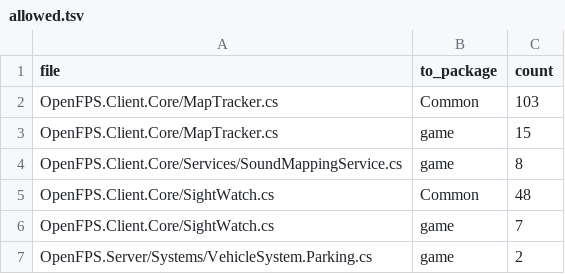
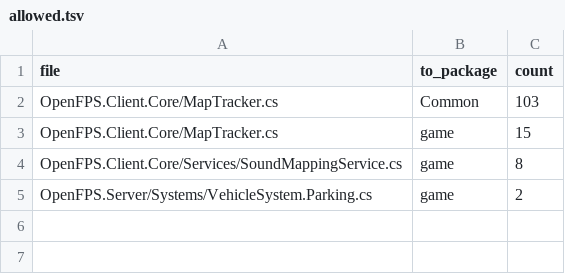
Before and after one commit to churst90/open-fps, a TSV file: OpenFPS.Tests/EnginePackages/allowed.tsv, drawn as a sheet.

```diff
--- a/OpenFPS.Tests/EnginePackages/allowed.tsv
+++ b/OpenFPS.Tests/EnginePackages/allowed.tsv
@@ -4,4 +4,2 @@ OpenFPS.Client.Core/MapTracker.cs	game	15
 OpenFPS.Client.Core/Services/SoundMappingService.cs	game	8
-OpenFPS.Client.Core/SightWatch.cs	Common	48
-OpenFPS.Client.Core/SightWatch.cs	game	7
 OpenFPS.Server/Systems/VehicleSystem.Parking.cs	game	2
```
Also changed, not shown: OpenFPS.Tests/EnginePackages/files.tsv, OpenFPS.Tests/LibraryBoundary/files.tsv, 8 other files.
